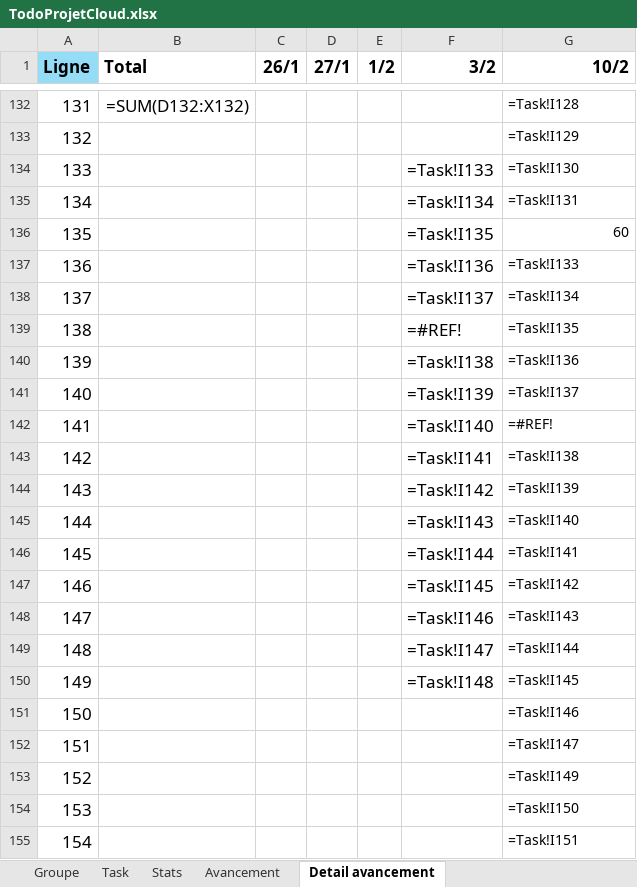
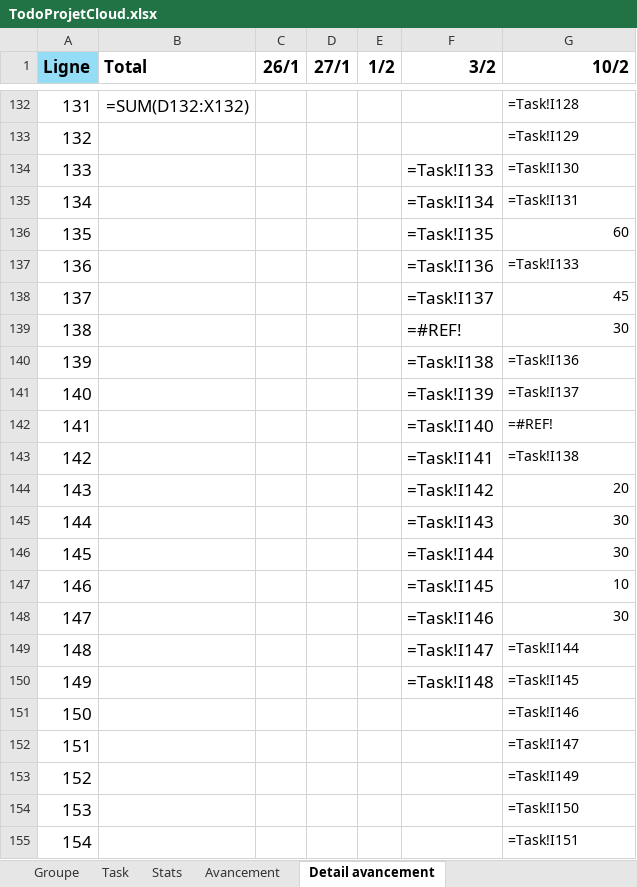
Before and after one commit to NyAvotiana23/mikoike-cloud, an Excel workbook: TodoProjetCloud.xlsx, sheet Detail avancement, drawn as a sheet; only a part is shown, gaps mark what is left out; values as stored, in another font and other column widths than the file's, no borders; formulas are shown in place of their values; charts and pictures not drawn; the diff names each change by its address in the sheet, - before the commit and + after, or states it on an @@ line.

Commit message:
Update TodoProjetCloud.xlsx

```diff
--- a/TodoProjetCloud.xlsx (sheet Detail avancement)
+++ b/TodoProjetCloud.xlsx (sheet Detail avancement)
-G138 (10/2): =Task!I134
+G138 (10/2): 45
-G138:G139 alignment: left
+G138:G139 alignment: right
-G139 (10/2): =Task!I135
+G139 (10/2): 30
-G144 (10/2): =Task!I139
+G144 (10/2): 20
-G144:G148 alignment: left
+G144:G148 alignment: right
-G145 (10/2): =Task!I140
+G145 (10/2): 30
-G146 (10/2): =Task!I141
+G146 (10/2): 30
-G147 (10/2): =Task!I142
+G147 (10/2): 10
-G148 (10/2): =Task!I143
+G148 (10/2): 30
```
